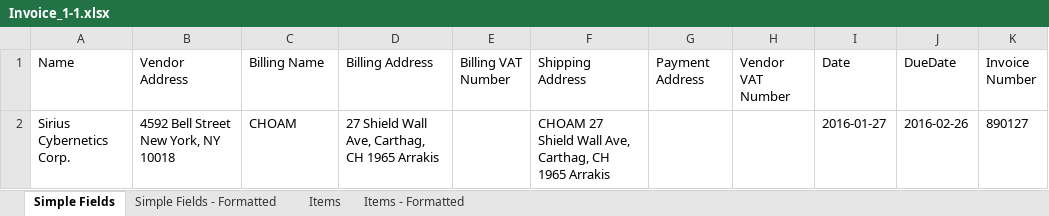
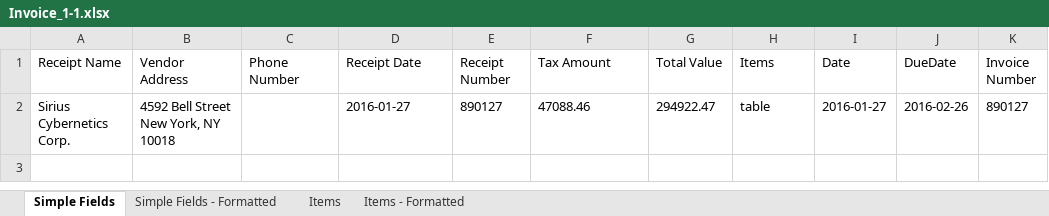
Before and after one commit to Samuca47prog/DocumentUnderstandingProcess_Enhenced, an Excel workbook: Data/Exports/Invoice_1-1.xlsx, sheet Simple Fields, drawn as a sheet; only a part is shown; values as stored, in another font and other column widths than the file's, no borders; the diff names each change by its address in the sheet, - before the commit and + after, or states it on an @@ line.

```diff
--- a/Data/Exports/Invoice_1-1.xlsx (sheet Simple Fields)
+++ b/Data/Exports/Invoice_1-1.xlsx (sheet Simple Fields)
-A1: Name
+A1: Receipt Name
-C1: Billing Name
+C1: Phone Number
-D1: Billing Address
+D1: Receipt Date
-E1: Billing VAT Number
+E1: Receipt Number
-F1: Shipping Address
+F1: Tax Amount
-G1: Payment Address
+G1: Total Value
-H1: Vendor VAT Number
+H1: Items
-C2 (Phone Number): CHOAM
+C2 (Phone Number): (empty)
-D2 (Receipt Date): 27 Shield Wall Ave, Carthag, CH 1965 Arrakis
+D2 (Receipt Date): 2016-01-27
-E2 (Receipt Number): (empty)
+E2 (Receipt Number): 890127
-F2 (Tax Amount): CHOAM 27 Shield Wall Ave, Carthag, CH 1965 Arrakis
+F2 (Tax Amount): 47088.46
-G2 (Total Value): (empty)
+G2 (Total Value): 294922.47
-H2 (Items): (empty)
+H2 (Items): table
```
Also changed, not shown: sheet Items, sheet Items - Formatted, sheet Simple Fields - Formatted, 5 other files.
